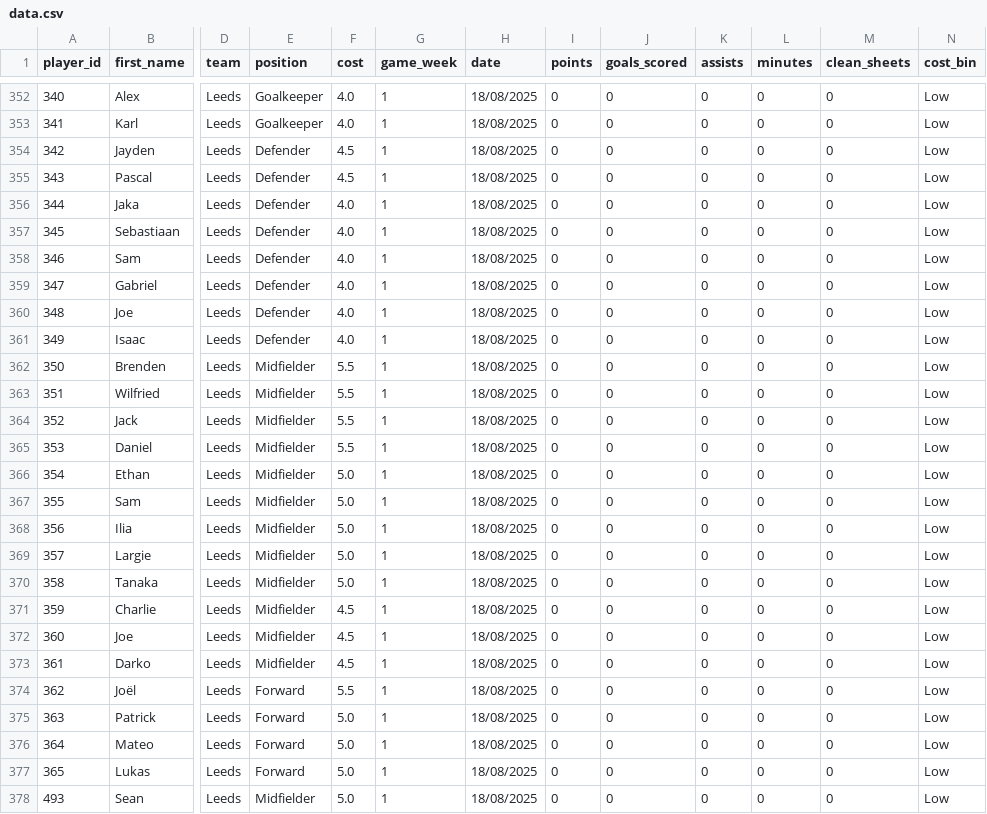
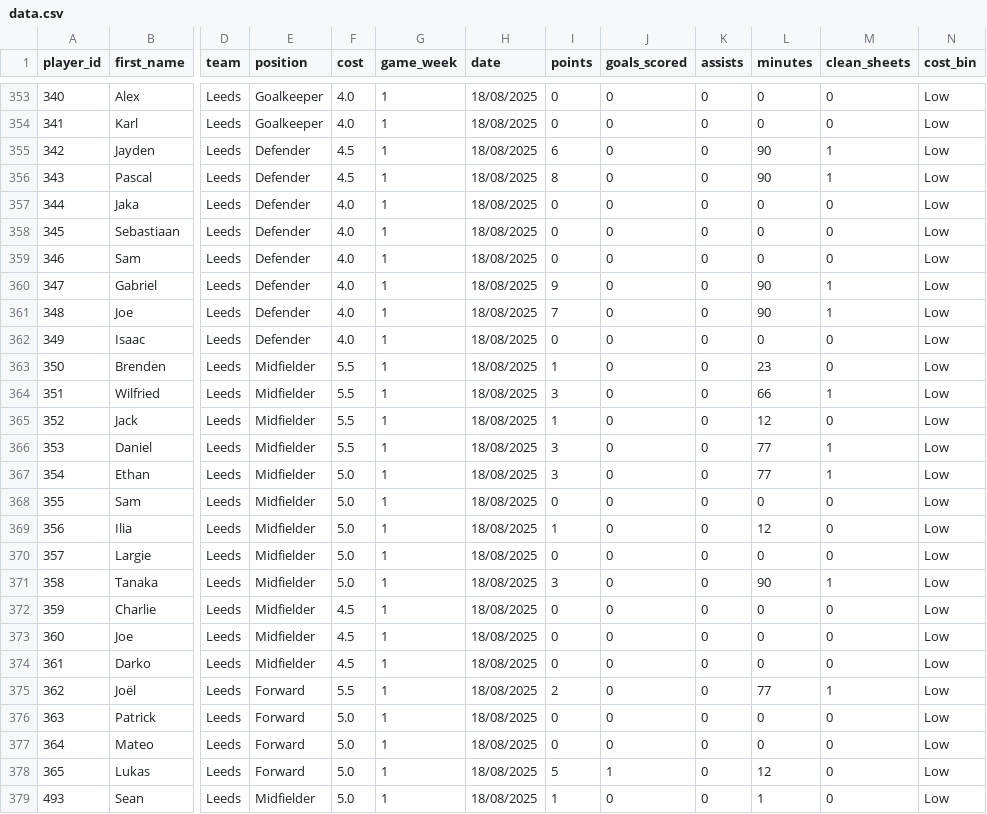
Before and after one commit to Yeti7554/scoresnippet-data, a CSV file: data.csv, drawn as a sheet; only a part is shown, gaps mark what is left out; addresses are those after the commit; the diff covers the shown part only; the diff names each change by its address in the sheet, - before the commit and + after, or states it on an @@ line.

```diff
--- a/data.csv
+++ b/data.csv
-I355 (points): 0
+I355 (points): 6
-L355:L356 (minutes): 0
+L355:L356 (minutes): 90
-M355:M356 (clean_sheets): 0
+M355:M356 (clean_sheets): 1
-I356 (points): 0
+I356 (points): 8
-I360 (points): 0
+I360 (points): 9
-L360:L361 (minutes): 0
+L360:L361 (minutes): 90
-M360:M361 (clean_sheets): 0
+M360:M361 (clean_sheets): 1
-I361 (points): 0
+I361 (points): 7
-I363 (points): 0
+I363 (points): 1
-L363 (minutes): 0
+L363 (minutes): 23
-I364 (points): 0
+I364 (points): 3
-L364 (minutes): 0
+L364 (minutes): 66
-M364 (clean_sheets): 0
+M364 (clean_sheets): 1
-I365 (points): 0
+I365 (points): 1
-L365 (minutes): 0
+L365 (minutes): 12
-I366:I367 (points): 0
+I366:I367 (points): 3
-L366:L367 (minutes): 0
+L366:L367 (minutes): 77
-M366:M367 (clean_sheets): 0
+M366:M367 (clean_sheets): 1
-I369 (points): 0
+I369 (points): 1
-L369 (minutes): 0
+L369 (minutes): 12
-I371 (points): 0
+I371 (points): 3
-L371 (minutes): 0
+L371 (minutes): 90
-M371 (clean_sheets): 0
+M371 (clean_sheets): 1
-I375 (points): 0
+I375 (points): 2
-L375 (minutes): 0
+L375 (minutes): 77
-M375 (clean_sheets): 0
+M375 (clean_sheets): 1
-I378 (points): 0
+I378 (points): 5
-J378 (goals_scored): 0
+J378 (goals_scored): 1
-L378 (minutes): 0
+L378 (minutes): 12
-I379 (points): 0
+I379 (points): 1
-L379 (minutes): 0
+L379 (minutes): 1
```
Also changed, not shown: 3 added rows, 3 removed rows and 39 edited cells elsewhere in this file.
